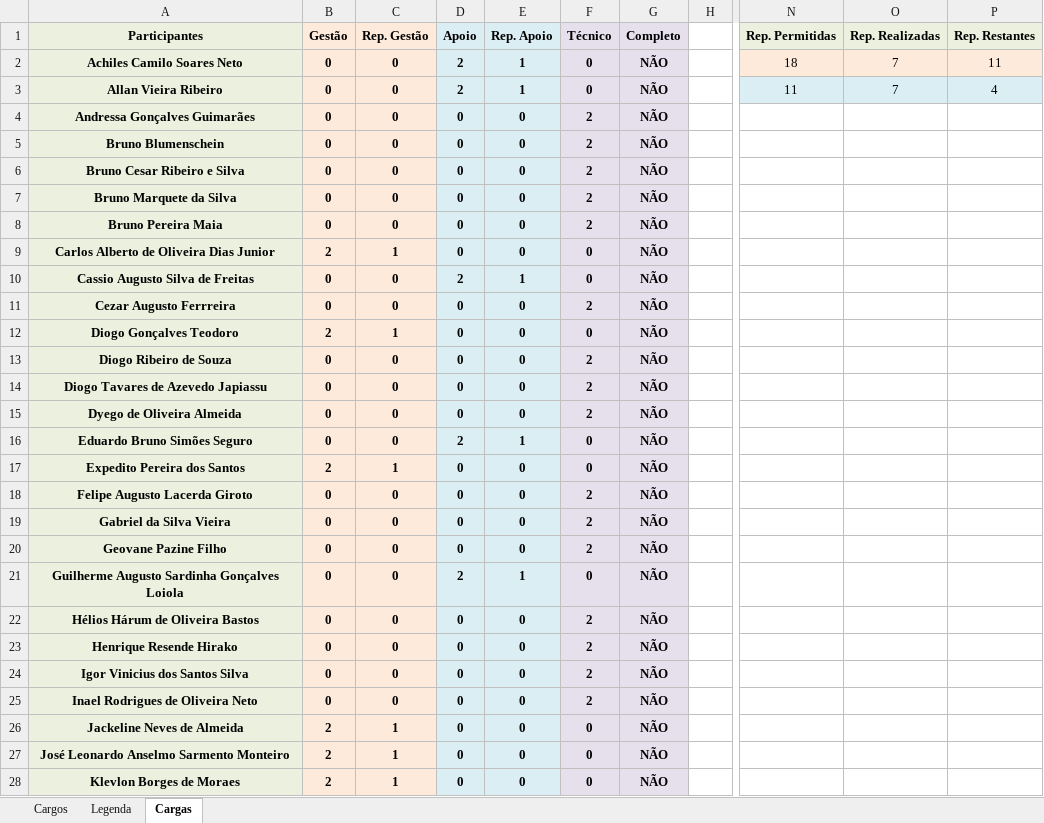
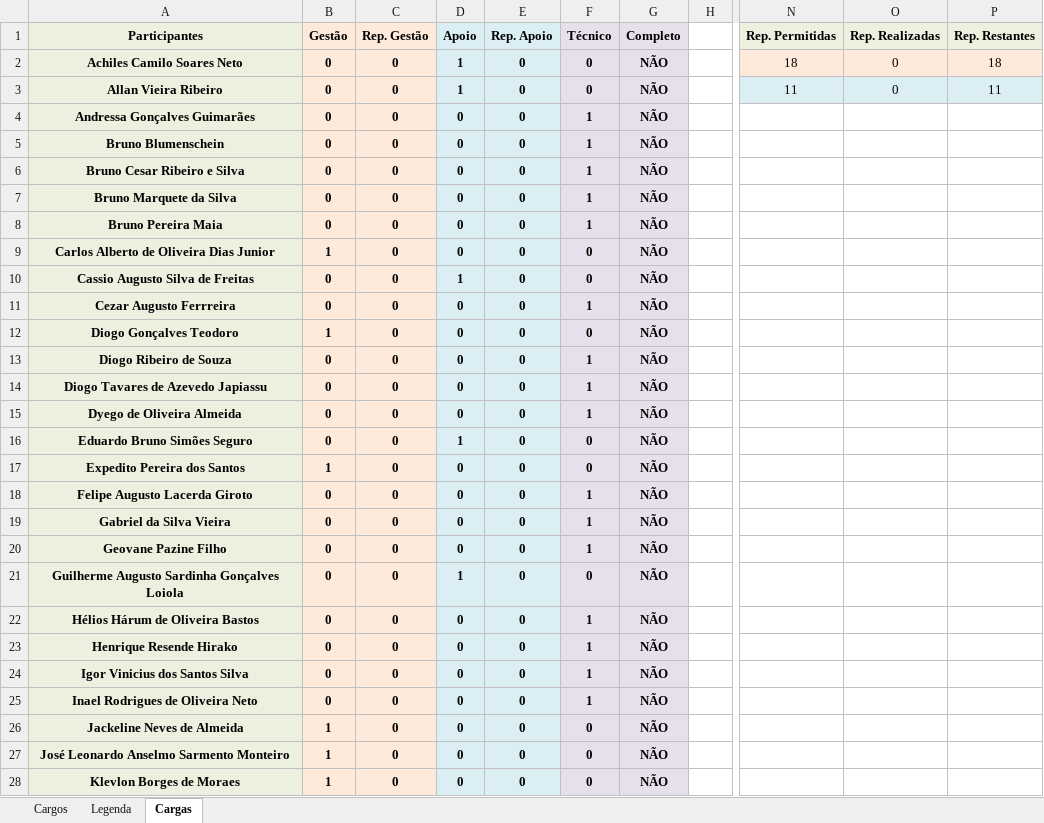
Before and after one commit to FabricaDeSoftwareINF/sgb-02-2012, an Excel workbook: Gerencia_de_Projetos/Recursos_Humanos/SGB_ALRH_AlocacaoRecursosHumanos.xlsx, sheet Cargas, drawn as a sheet; only a part is shown, gaps mark what is left out; values as stored, in another font and other column widths than the file's, no borders; conditional formats not drawn; the diff covers the shown part only; the diff names each change by its address in the sheet, - before the commit and + after, or states it on an @@ line.

Commit message:
Criação da Baseline da fase de Concepção do Projeto

```diff
--- a/Gerencia_de_Projetos/Recursos_Humanos/SGB_ALRH_AlocacaoRecursosHumanos.xlsx (sheet Cargas)
+++ b/Gerencia_de_Projetos/Recursos_Humanos/SGB_ALRH_AlocacaoRecursosHumanos.xlsx (sheet Cargas)
-D2:D3 (Apoio): 2
+D2:D3 (Apoio): 1
-E2:E3 (Rep. Apoio): 1
+E2:E3 (Rep. Apoio): 0
-O2:O3 (Rep. Realizadas): 7
+O2:O3 (Rep. Realizadas): 0
-P2 (Rep. Restantes): 11
+P2 (Rep. Restantes): 18
-P3 (Rep. Restantes): 4
+P3 (Rep. Restantes): 11
-F4:F8 (Técnico): 2
+F4:F8 (Técnico): 1
-B9 (Gestão): 2
+B9 (Gestão): 1
-C9 (Rep. Gestão): 1
+C9 (Rep. Gestão): 0
-D10 (Apoio): 2
+D10 (Apoio): 1
-E10 (Rep. Apoio): 1
+E10 (Rep. Apoio): 0
-F11 (Técnico): 2
+F11 (Técnico): 1
-B12 (Gestão): 2
+B12 (Gestão): 1
-C12 (Rep. Gestão): 1
+C12 (Rep. Gestão): 0
-F13:F15 (Técnico): 2
+F13:F15 (Técnico): 1
-D16 (Apoio): 2
+D16 (Apoio): 1
-E16 (Rep. Apoio): 1
+E16 (Rep. Apoio): 0
-B17 (Gestão): 2
+B17 (Gestão): 1
-C17 (Rep. Gestão): 1
+C17 (Rep. Gestão): 0
-F18:F20 (Técnico): 2
+F18:F20 (Técnico): 1
-D21 (Apoio): 2
+D21 (Apoio): 1
-E21 (Rep. Apoio): 1
+E21 (Rep. Apoio): 0
-F22:F25 (Técnico): 2
+F22:F25 (Técnico): 1
-B26:B28 (Gestão): 2
+B26:B28 (Gestão): 1
-C26:C28 (Rep. Gestão): 1
+C26:C28 (Rep. Gestão): 0
```
Also changed, not shown: 14 edited cells elsewhere in this sheet, sheet Cargos, 14 other files.
